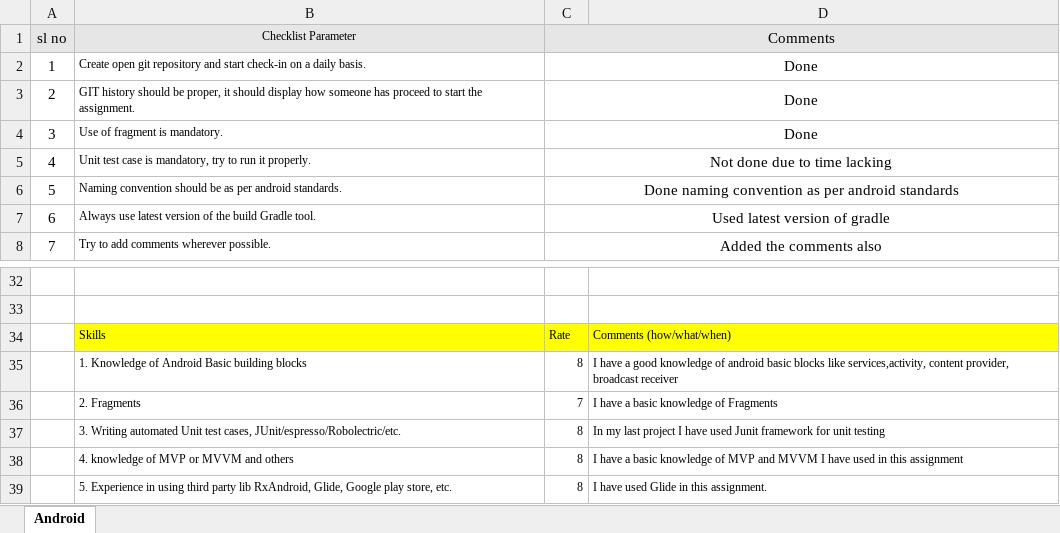
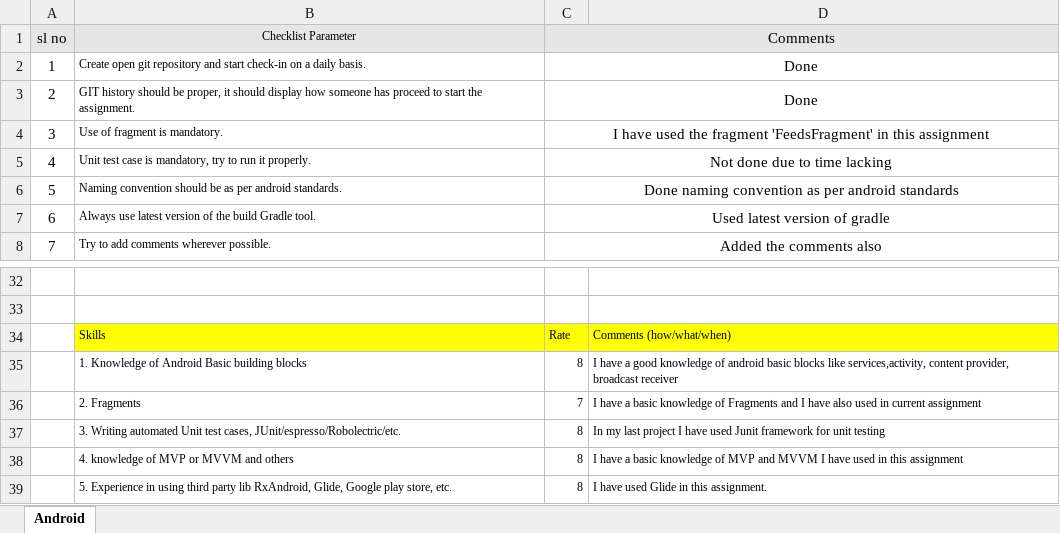
Before and after one commit to himanshu-ranawat/Android-Assignment, an Excel workbook: Android_Assignment_Checklist.xlsx, sheet Android, drawn as a sheet; only a part is shown, gaps mark what is left out; values as stored, in another font and other column widths than the file's, no borders; the diff names each change by its address in the sheet, - before the commit and + after, or states it on an @@ line.

Commit message:
Modified the code
I have removed the rientation logic from FeedsFragment and also done some changes in .xlsx file

```diff
--- a/Android_Assignment_Checklist.xlsx (sheet Android)
+++ b/Android_Assignment_Checklist.xlsx (sheet Android)
-C4 (Comments): Done
+C4 (Comments): I have used the fragment 'FeedsFragment' in this assignment
-D36: …of Fragments
+D36: …of Fragments and I have also used in current assignment
```
Also changed, not shown: 1 other file.
